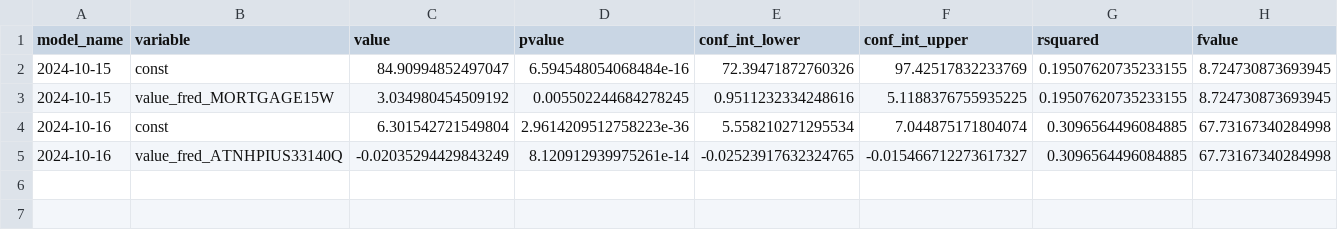
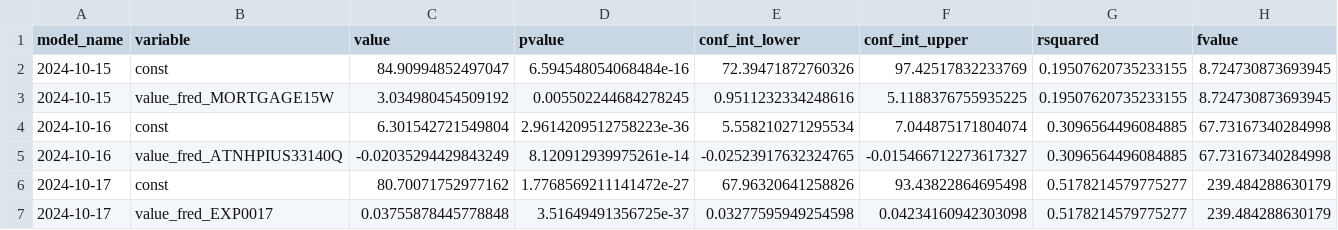
Before and after one commit to pranay-gundam/TidyTuesday, a CSV file: year_2024_week_42/regression_summaries.csv, drawn as a sheet; only a part is shown; rows hold the shown columns only; the diff names each change by its address in the sheet, - before the commit and + after, or states it on an @@ line.

```diff
--- a/year_2024_week_42/regression_summaries.csv
+++ b/year_2024_week_42/regression_summaries.csv
+row 6: 2024-10-17 | const | 80.70071752977162 | 1.7768569211141472e-27 | 67.96320641258826 | 93.43822864695498 | 0.5178214579775277 | 239.484288630179
+row 7: 2024-10-17 | value_fred_EXP0017 | 0.03755878445778848 | 3.51649491356725e-37 | 0.03277595949254598 | 0.04234160942303098 | 0.5178214579775277 | 239.484288630179
```
Also changed, not shown: 3 other files.
